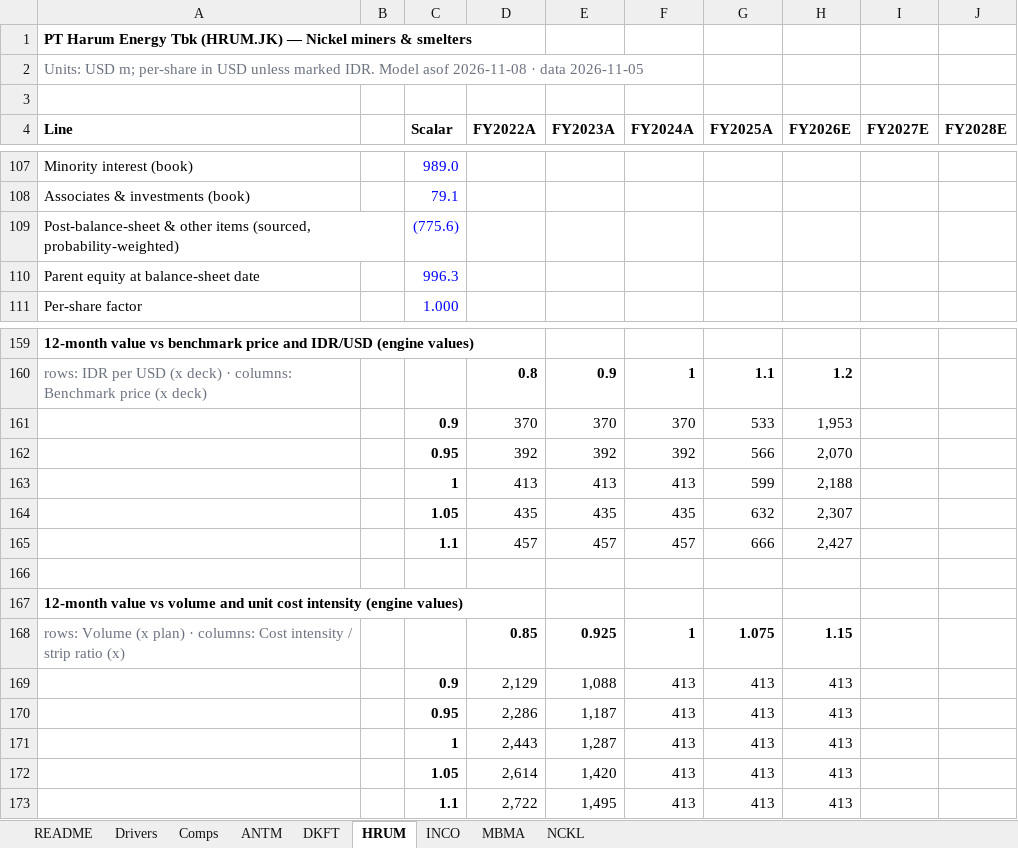
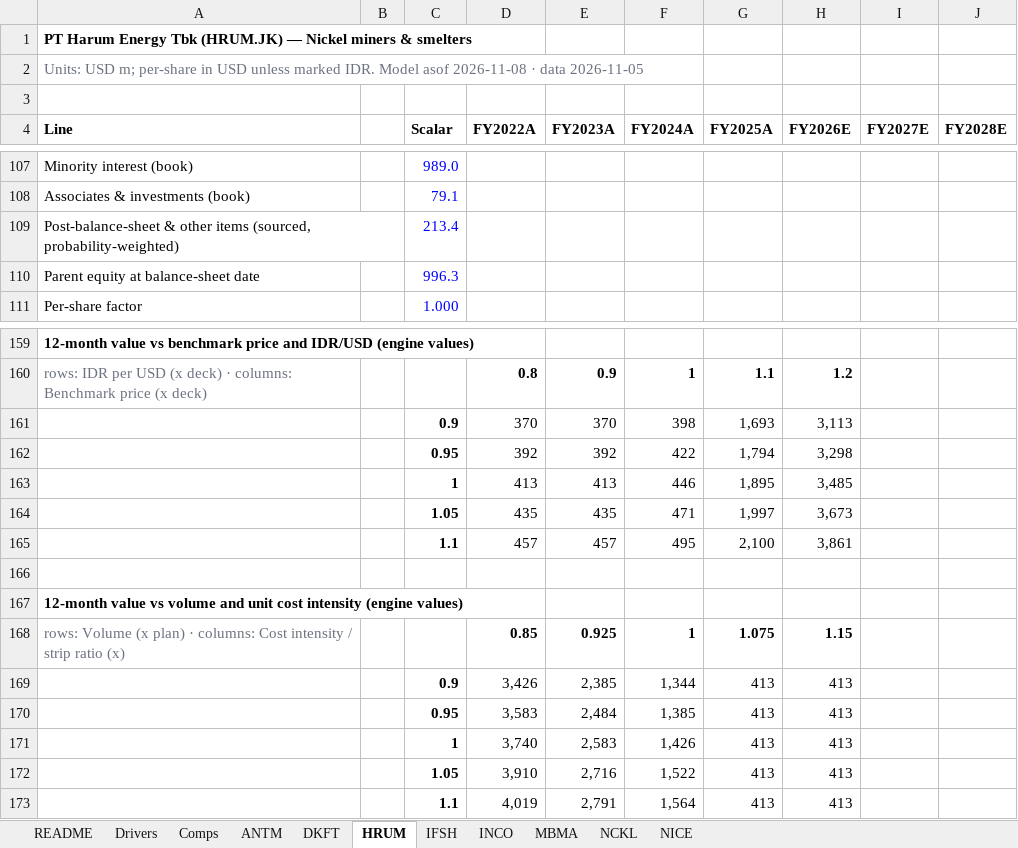
Before and after one commit to snipekick/sixsouth-dashboard, an Excel workbook: models/NICKEL.xlsx, sheet HRUM, drawn as a sheet; only a part is shown, gaps mark what is left out; values as stored, in another font and other column widths than the file's, no borders; the diff covers the shown part only; the diff names each change by its address in the sheet, - before the commit and + after, or states it on an @@ line.

```diff
--- a/models/NICKEL.xlsx (sheet HRUM)
+++ b/models/NICKEL.xlsx (sheet HRUM)
+sheet tab: IFSH
+sheet tab: NICE
-C109 (Scalar): (775.6)
+C109 (Scalar): 213.4
-F161 (FY2024A): 370
+F161 (FY2024A): 398
-G161 (FY2025A): 533
+G161 (FY2025A): 1,693
-H161 (FY2026E): 1,953
+H161 (FY2026E): 3,113
-F162 (FY2024A): 392
+F162 (FY2024A): 422
-G162 (FY2025A): 566
+G162 (FY2025A): 1,794
-H162 (FY2026E): 2,070
+H162 (FY2026E): 3,298
-F163 (FY2024A): 413
+F163 (FY2024A): 446
-G163 (FY2025A): 599
+G163 (FY2025A): 1,895
-H163 (FY2026E): 2,188
+H163 (FY2026E): 3,485
-F164 (FY2024A): 435
+F164 (FY2024A): 471
-G164 (FY2025A): 632
+G164 (FY2025A): 1,997
-H164 (FY2026E): 2,307
+H164 (FY2026E): 3,673
-F165 (FY2024A): 457
+F165 (FY2024A): 495
-G165 (FY2025A): 666
+G165 (FY2025A): 2,100
-H165 (FY2026E): 2,427
+H165 (FY2026E): 3,861
-D169 (FY2022A): 2,129
+D169 (FY2022A): 3,426
-E169 (FY2023A): 1,088
+E169 (FY2023A): 2,385
-F169 (FY2024A): 413
+F169 (FY2024A): 1,344
-D170 (FY2022A): 2,286
+D170 (FY2022A): 3,583
-E170 (FY2023A): 1,187
+E170 (FY2023A): 2,484
-F170 (FY2024A): 413
+F170 (FY2024A): 1,385
-D171 (FY2022A): 2,443
+D171 (FY2022A): 3,740
-E171 (FY2023A): 1,287
+E171 (FY2023A): 2,583
-F171 (FY2024A): 413
+F171 (FY2024A): 1,426
-D172 (FY2022A): 2,614
+D172 (FY2022A): 3,910
-E172 (FY2023A): 1,420
+E172 (FY2023A): 2,716
-F172 (FY2024A): 413
+F172 (FY2024A): 1,522
-D173 (FY2022A): 2,722
+D173 (FY2022A): 4,019
-E173 (FY2023A): 1,495
+E173 (FY2023A): 2,791
-F173 (FY2024A): 413
+F173 (FY2024A): 1,564
```
Also changed, not shown: 1 edited cell elsewhere in this sheet, sheet ANTM, sheet Comps, sheet README, 31 other files.
